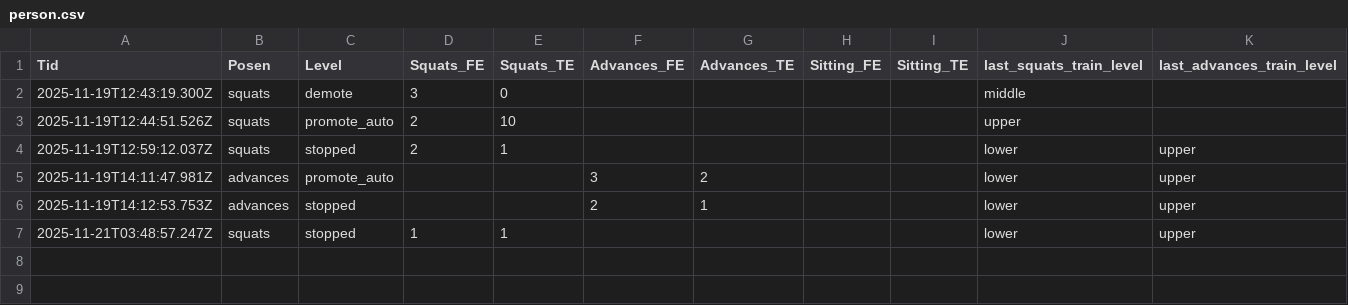
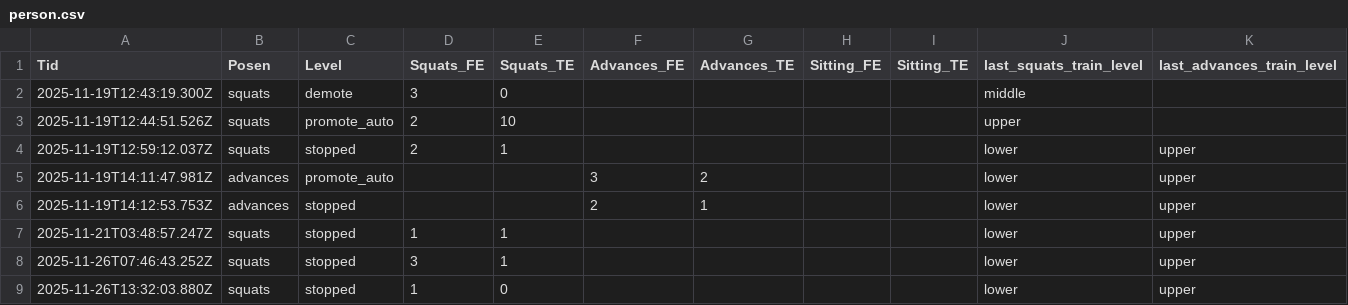
Before and after one commit to bonsontai/CoreCare, a CSV file: person.csv, drawn as a sheet; only a part is shown; rows hold the shown columns only; the diff names each change by its address in the sheet, - before the commit and + after, or states it on an @@ line.

```diff
--- a/person.csv
+++ b/person.csv
+row 8: 2025-11-26T07:46:43.252Z | squats | stopped | 3 | 1 |  |  |  |  | lower | upper
+row 9: 2025-11-26T13:32:03.880Z | squats | stopped | 1 | 0 |  |  |  |  | lower | upper
```
Also changed, not shown: 5 other files.
